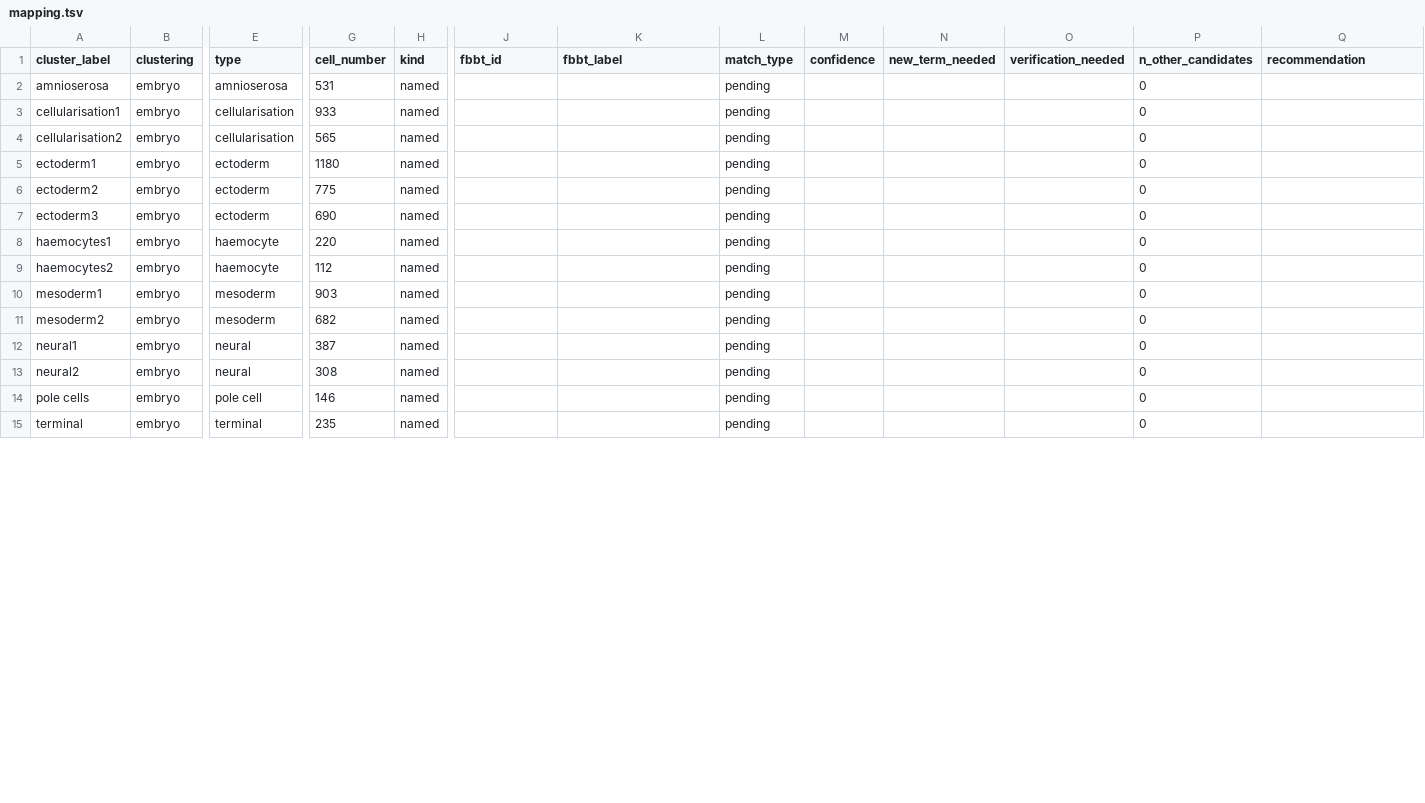
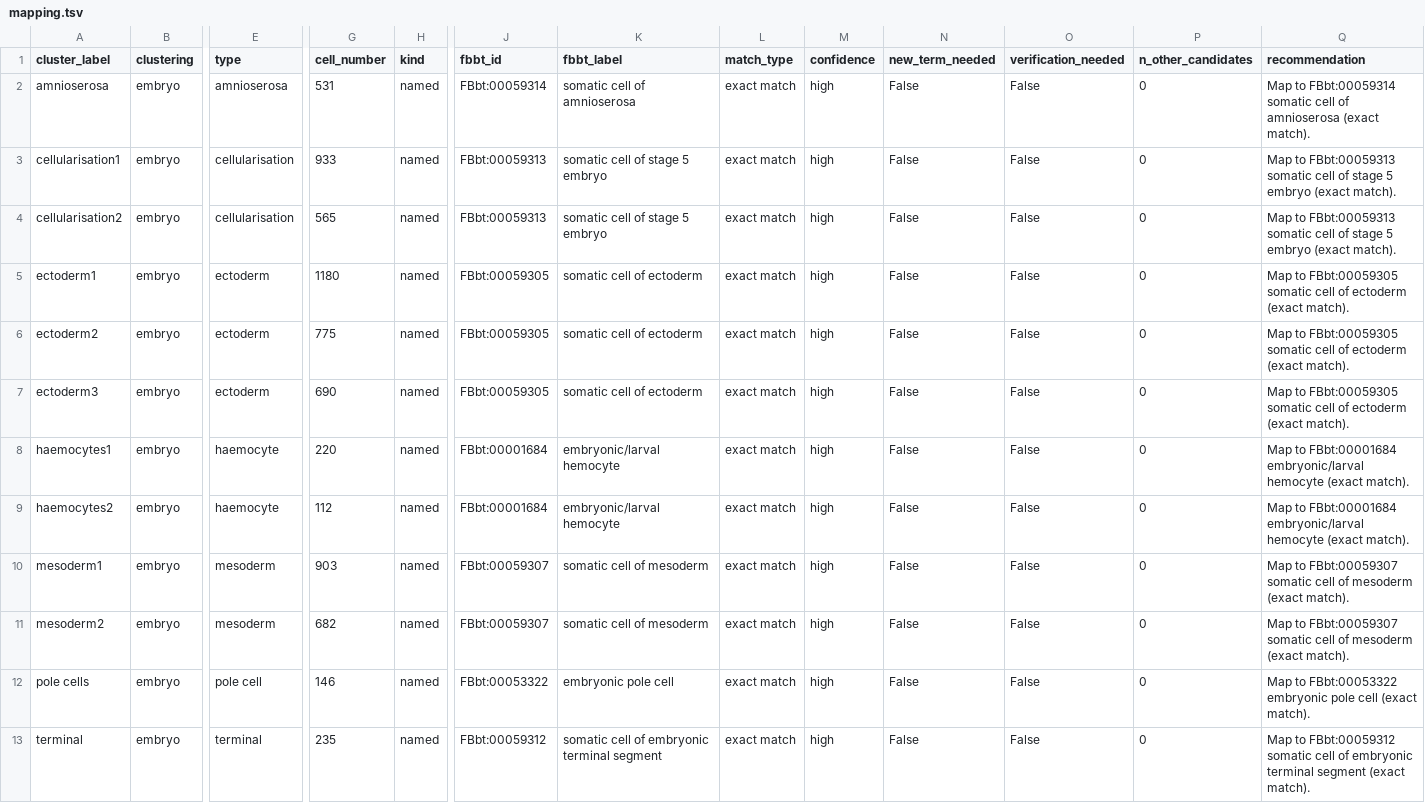
Before and after one commit to VirtualFlyBrain/vfb-scRNAseq, a TSV file: projects/ing_simmons_2021/mapping.tsv, drawn as a sheet; only a part is shown, gaps mark what is left out; removed rows and columns are numbered as before the commit, all else as after; rows hold the shown columns only; the diff covers the shown part only; the diff names each change by its address in the sheet, - before the commit and + after, or states it on an @@ line.

```diff
--- a/projects/ing_simmons_2021/mapping.tsv
+++ b/projects/ing_simmons_2021/mapping.tsv
-J2 (fbbt_id): (empty)
+J2 (fbbt_id): FBbt:00059314
-K2 (fbbt_label): (empty)
+K2 (fbbt_label): somatic cell of amnioserosa
-L2:L11 (match_type): pending
+L2:L11 (match_type): exact match
-M2:M11 (confidence): (empty)
+M2:M11 (confidence): high
-N2:N11 (new_term_needed): (empty)
+N2:N11 (new_term_needed): False
-O2:O11 (verification_needed): (empty)
+O2:O11 (verification_needed): False
-Q2 (recommendation): (empty)
+Q2 (recommendation): Map to FBbt:00059314 somatic cell of amnioserosa (exact match).
-J3:J4 (fbbt_id): (empty)
+J3:J4 (fbbt_id): FBbt:00059313
-K3:K4 (fbbt_label): (empty)
+K3:K4 (fbbt_label): somatic cell of stage 5 embryo
-Q3:Q4 (recommendation): (empty)
+Q3:Q4 (recommendation): Map to FBbt:00059313 somatic cell of stage 5 embryo (exact match).
-J5:J7 (fbbt_id): (empty)
+J5:J7 (fbbt_id): FBbt:00059305
-K5:K7 (fbbt_label): (empty)
+K5:K7 (fbbt_label): somatic cell of ectoderm
-Q5:Q7 (recommendation): (empty)
+Q5:Q7 (recommendation): Map to FBbt:00059305 somatic cell of ectoderm (exact match).
-J8:J9 (fbbt_id): (empty)
+J8:J9 (fbbt_id): FBbt:00001684
-K8:K9 (fbbt_label): (empty)
+K8:K9 (fbbt_label): embryonic/larval hemocyte
-Q8:Q9 (recommendation): (empty)
+Q8:Q9 (recommendation): Map to FBbt:00001684 embryonic/larval hemocyte (exact match).
-J10:J11 (fbbt_id): (empty)
+J10:J11 (fbbt_id): FBbt:00059307
-K10:K11 (fbbt_label): (empty)
+K10:K11 (fbbt_label): somatic cell of mesoderm
-Q10:Q11 (recommendation): (empty)
+Q10:Q11 (recommendation): Map to FBbt:00059307 somatic cell of mesoderm (exact match).
-row 12: neural1 | embryo | neural | 387 | named |  |  | pending |  |  |  | 0
-row 13: neural2 | embryo | neural | 308 | named |  |  | pending |  |  |  | 0
-J12 (fbbt_id): (empty)
+J12 (fbbt_id): FBbt:00053322
-K12 (fbbt_label): (empty)
+K12 (fbbt_label): embryonic pole cell
-L12:L13 (match_type): pending
+L12:L13 (match_type): exact match
-M12:M13 (confidence): (empty)
+M12:M13 (confidence): high
-N12:N13 (new_term_needed): (empty)
+N12:N13 (new_term_needed): False
-O12:O13 (verification_needed): (empty)
+O12:O13 (verification_needed): False
-Q12 (recommendation): (empty)
+Q12 (recommendation): Map to FBbt:00053322 embryonic pole cell (exact match).
-J13 (fbbt_id): (empty)
+J13 (fbbt_id): FBbt:00059312
-K13 (fbbt_label): (empty)
+K13 (fbbt_label): somatic cell of embryonic terminal segment
-Q13 (recommendation): (empty)
+Q13 (recommendation): Map to FBbt:00059312 somatic cell of embryonic terminal segment (exact match).
```
Also changed, not shown: 2 added rows and 7 edited cells elsewhere in this file, 31 other files.
